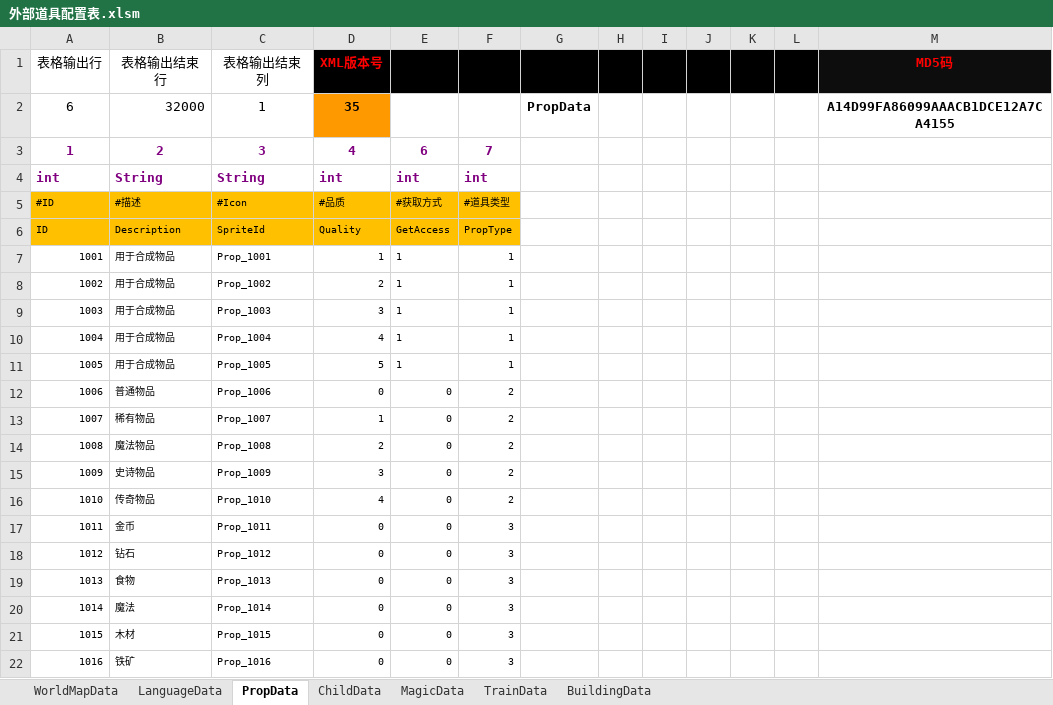
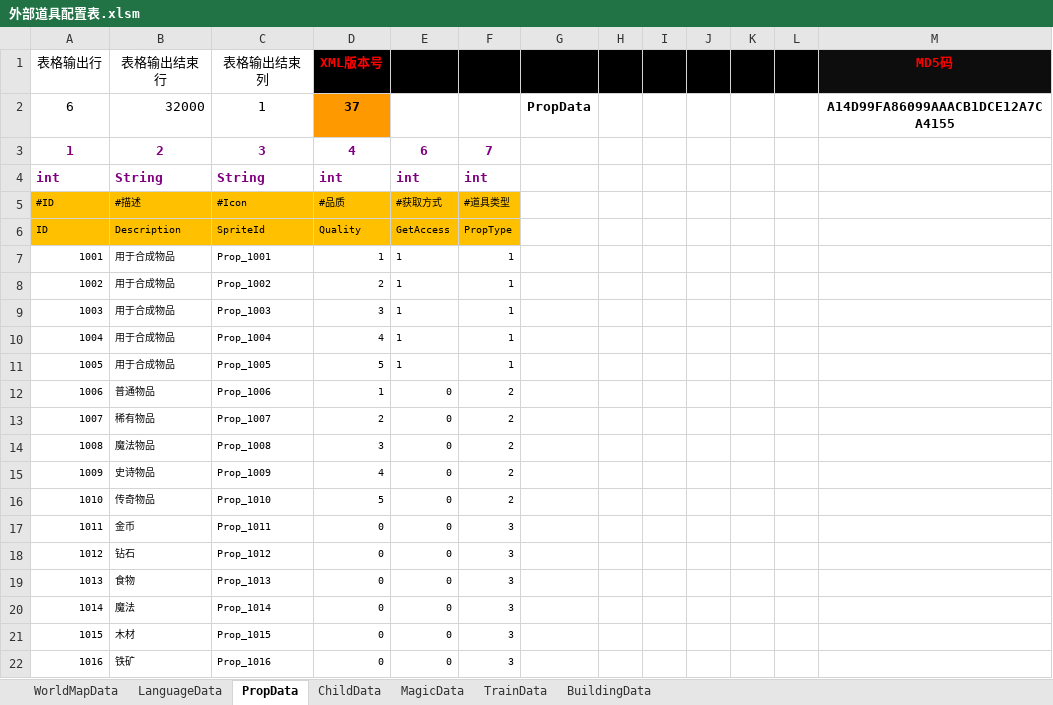
Before and after one commit to chen95nuo/NewRPG2D, an Excel workbook: 文档/外部道具配置表.xlsm, sheet PropData, drawn as a sheet; values as stored, in another font and other column widths than the file's, no borders; charts and pictures and conditional formats not drawn; the diff names each change by its address in the sheet, - before the commit and + after, or states it on an @@ line.

Commit message:
fix 奖励

```diff
--- a/文档/外部道具配置表.xlsm (sheet PropData)
+++ b/文档/外部道具配置表.xlsm (sheet PropData)
-D2 (XML版本号): 35
+D2 (XML版本号): 37
-D12 (XML版本号): 0
+D12 (XML版本号): 1
-D13 (XML版本号): 1
+D13 (XML版本号): 2
-D14 (XML版本号): 2
+D14 (XML版本号): 3
-D15 (XML版本号): 3
+D15 (XML版本号): 4
-D16 (XML版本号): 4
+D16 (XML版本号): 5
```
Also changed, not shown: charts or pictures.
